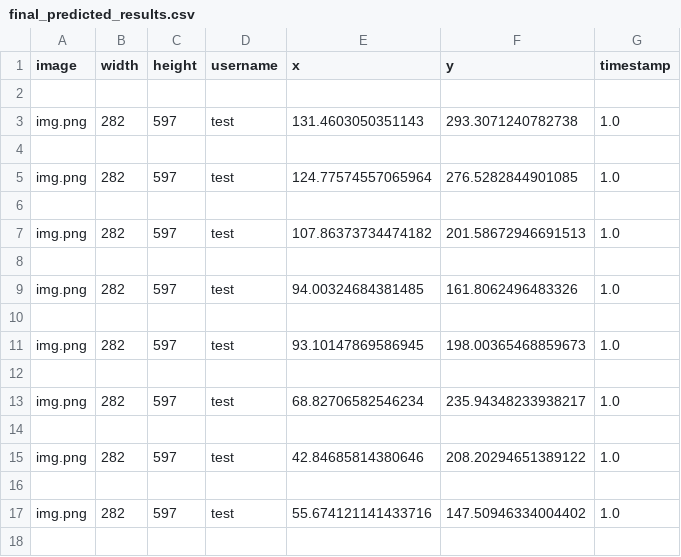
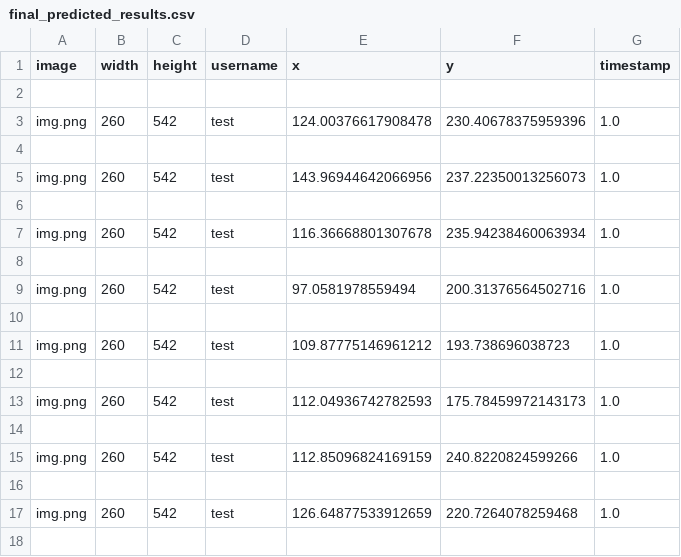
Before and after one commit to moKhaled73/umsi_app, a CSV file: server/outputs/generated/final_predicted_results.csv, drawn as a sheet; only a part is shown; the diff covers the shown part only.

Commit message:
Refactor heatmap CSS and update predicted results
- Restructured the CSS for the heatmap component to improve readability and maintainability.
- Added new CSS rules for tabs, error alerts, image containers, and heatmap animations.
- Updated the predicted results in `final_predicted_results.csv` and `raw_predicted_results.csv` with new coordinates and timestamps.
- Adjusted the heatmap image and added media queries for responsive design.
- Corrected the width and height of the image in the heatmap container for smaller screens.
- Updated the `img.png` image in the server inputs and outputs directories.
- Fixed the rotation animation for the loading indicator and added a fade-in animation for the heatmap.
- Updated the dialog CSS for displaying model information.

```diff
--- a/server/outputs/generated/final_predicted_results.csv
+++ b/server/outputs/generated/final_predicted_results.csv
@@ -2,17 +2,17 @@ image,width,height,username,x,y,timestamp
 
-img.png,282,597,test,131.4603050351143,293.3071240782738, 1.0
+img.png,260,542,test,124.00376617908478,230.40678375959396, 1.0
 
-img.png,282,597,test,124.77574557065964,276.5282844901085, 1.0
+img.png,260,542,test,143.96944642066956,237.22350013256073, 1.0
 
-img.png,282,597,test,107.86373734474182,201.58672946691513, 1.0
+img.png,260,542,test,116.36668801307678,235.94238460063934, 1.0
 
-img.png,282,597,test,94.00324684381485,161.8062496483326, 1.0
+img.png,260,542,test,97.0581978559494,200.31376564502716, 1.0
 
-img.png,282,597,test,93.10147869586945,198.00365468859673, 1.0
+img.png,260,542,test,109.87775146961212,193.738696038723, 1.0
 
-img.png,282,597,test,68.82706582546234,235.94348233938217, 1.0
+img.png,260,542,test,112.04936742782593,175.78459972143173, 1.0
 
-img.png,282,597,test,42.84685814380646,208.20294651389122, 1.0
+img.png,260,542,test,112.85096824169159,240.8220824599266, 1.0
 
-img.png,282,597,test,55.674121141433716,147.50946334004402, 1.0
+img.png,260,542,test,126.64877533912659,220.7264078259468, 1.0
 
```
Also changed, not shown: 28 edited cells elsewhere in this file, server/outputs/generated/raw_predicted_results.csv, server/outputs/predict/img.csv, 3 other files.
